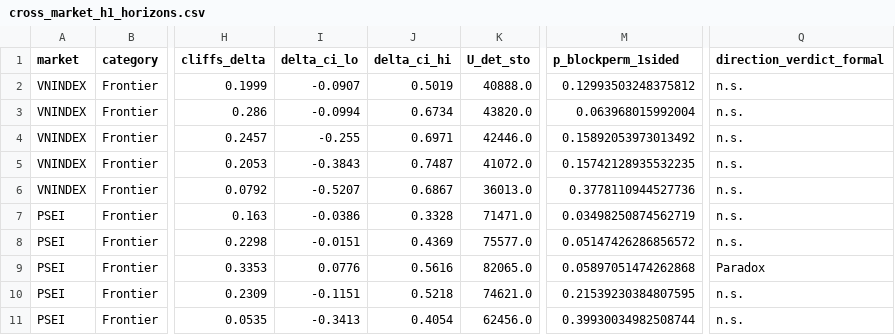
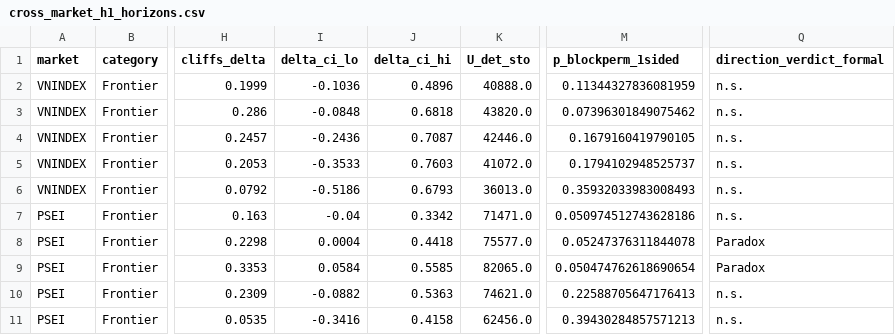
Before and after one commit to 223hoangthai35/entropy-paradox-research, a CSV file: validation/results_v2/cross_market_h1_horizons.csv, drawn as a sheet; only a part is shown, gaps mark what is left out; the diff covers the shown part only; the diff names each change by its address in the sheet, - before the commit and + after, or states it on an @@ line.

```diff
--- a/validation/results_v2/cross_market_h1_horizons.csv
+++ b/validation/results_v2/cross_market_h1_horizons.csv
-I2 (delta_ci_lo): -0.0907
+I2 (delta_ci_lo): -0.1036
-J2 (delta_ci_hi): 0.5019
+J2 (delta_ci_hi): 0.4896
-M2 (p_blockperm_1sided): 0.12993503248375812
+M2 (p_blockperm_1sided): 0.11344327836081959
-I3 (delta_ci_lo): -0.0994
+I3 (delta_ci_lo): -0.0848
-J3 (delta_ci_hi): 0.6734
+J3 (delta_ci_hi): 0.6818
-M3 (p_blockperm_1sided): 0.063968015992004
+M3 (p_blockperm_1sided): 0.07396301849075462
-I4 (delta_ci_lo): -0.255
+I4 (delta_ci_lo): -0.2436
-J4 (delta_ci_hi): 0.6971
+J4 (delta_ci_hi): 0.7087
-M4 (p_blockperm_1sided): 0.15892053973013492
+M4 (p_blockperm_1sided): 0.1679160419790105
-I5 (delta_ci_lo): -0.3843
+I5 (delta_ci_lo): -0.3533
-J5 (delta_ci_hi): 0.7487
+J5 (delta_ci_hi): 0.7603
-M5 (p_blockperm_1sided): 0.15742128935532235
+M5 (p_blockperm_1sided): 0.1794102948525737
-I6 (delta_ci_lo): -0.5207
+I6 (delta_ci_lo): -0.5186
-J6 (delta_ci_hi): 0.6867
+J6 (delta_ci_hi): 0.6793
-M6 (p_blockperm_1sided): 0.3778110944527736
+M6 (p_blockperm_1sided): 0.35932033983008493
-I7 (delta_ci_lo): -0.0386
+I7 (delta_ci_lo): -0.04
-J7 (delta_ci_hi): 0.3328
+J7 (delta_ci_hi): 0.3342
-M7 (p_blockperm_1sided): 0.03498250874562719
+M7 (p_blockperm_1sided): 0.050974512743628186
-I8 (delta_ci_lo): -0.0151
+I8 (delta_ci_lo): 0.0004
-J8 (delta_ci_hi): 0.4369
+J8 (delta_ci_hi): 0.4418
-M8 (p_blockperm_1sided): 0.05147426286856572
+M8 (p_blockperm_1sided): 0.05247376311844078
-Q8 (direction_verdict_formal): n.s.
+Q8 (direction_verdict_formal): Paradox
-I9 (delta_ci_lo): 0.0776
+I9 (delta_ci_lo): 0.0584
-J9 (delta_ci_hi): 0.5616
+J9 (delta_ci_hi): 0.5585
-M9 (p_blockperm_1sided): 0.05897051474262868
+M9 (p_blockperm_1sided): 0.050474762618690654
-I10 (delta_ci_lo): -0.1151
+I10 (delta_ci_lo): -0.0882
-J10 (delta_ci_hi): 0.5218
+J10 (delta_ci_hi): 0.5363
-M10 (p_blockperm_1sided): 0.21539230384807595
+M10 (p_blockperm_1sided): 0.22588705647176413
-I11 (delta_ci_lo): -0.3413
+I11 (delta_ci_lo): -0.3416
-J11 (delta_ci_hi): 0.4054
+J11 (delta_ci_hi): 0.4158
-M11 (p_blockperm_1sided): 0.39930034982508744
+M11 (p_blockperm_1sided): 0.39430284857571213
```
Also changed, not shown: 89 edited cells elsewhere in this file, validation/results_v2/cross_market_summary_v2.csv, validation/results_v2/h3_refined.csv, 23 other files.
